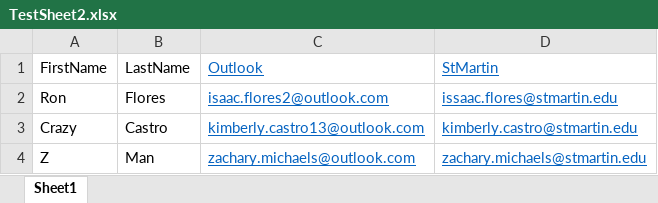
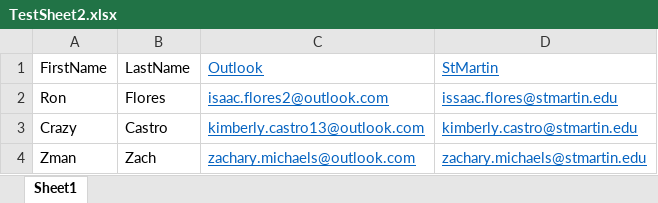
Before and after one commit to ZachMichaels/emailConfirmationAssistant, an Excel workbook: EmailConfirmationServer/Files/TestSheet2.xlsx, sheet Sheet1, drawn as a sheet; values as stored, in another font and other column widths than the file's, no borders; table styles not drawn; the diff names each change by its address in the sheet, - before the commit and + after, or states it on an @@ line.

```diff
--- a/EmailConfirmationServer/Files/TestSheet2.xlsx (sheet Sheet1)
+++ b/EmailConfirmationServer/Files/TestSheet2.xlsx (sheet Sheet1)
-A4 (FirstName): Z
+A4 (FirstName): Zman
-B4 (LastName): Man
+B4 (LastName): Zach
```
Also changed, not shown: 1 other file.
